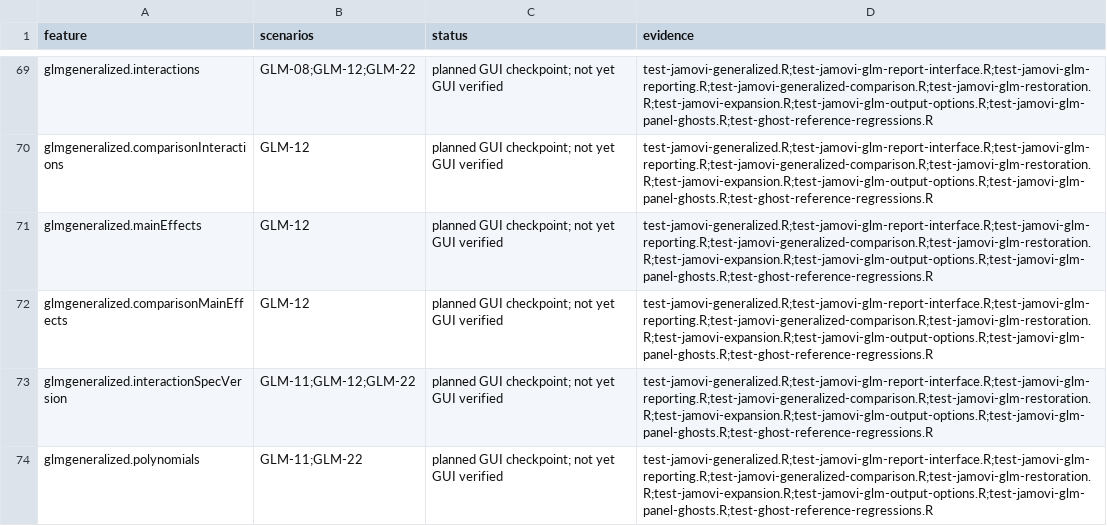
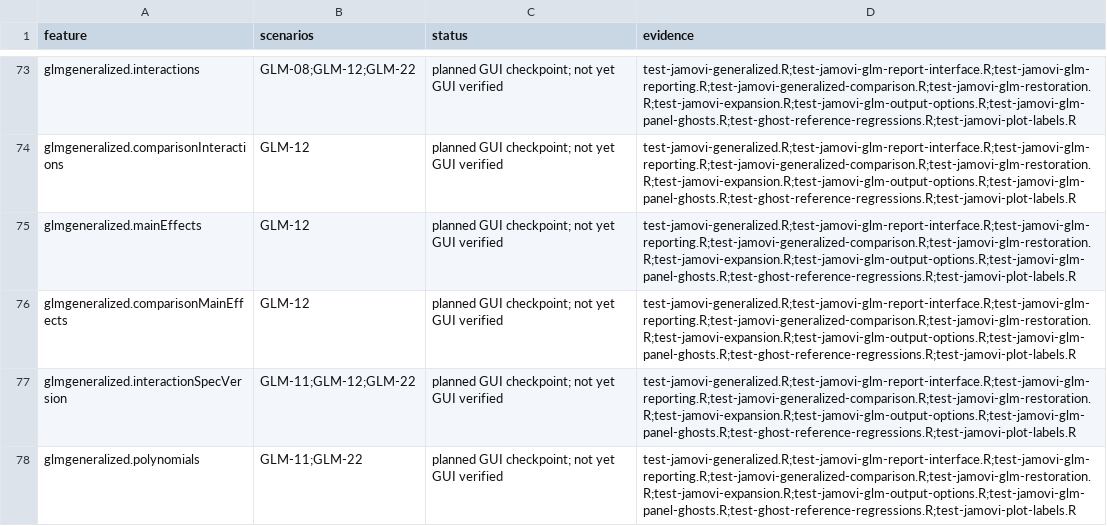
Before and after one commit to dustinfife/flexplot, a CSV file: dev/jamovi/e2e/artifacts/coverage.csv, drawn as a sheet; only a part is shown, gaps mark what is left out; the diff covers the shown part only.

Commit message:
Share plot-label editing across jamovi modeling analyses

```diff
--- a/dev/jamovi/e2e/artifacts/coverage.csv
+++ b/dev/jamovi/e2e/artifacts/coverage.csv
@@ -69,6 +73,6 @@
-"glmgeneralized.interactions","GLM-08;GLM-12;GLM-22","planned GUI checkpoint; not yet GUI verified","test-jamovi-generalized.R;test-jamovi-glm-report-interface.R;test-jamovi-glm-reporting.R;test-jamovi-generalized-comparison.R;test-jamovi-glm-restoration.R;test-jamovi-expansion.R;test-jamovi-glm-output-options.R;test-jamovi-glm-panel-ghosts.R;test-ghost-reference-regressions.R"
-"glmgeneralized.comparisonInteractions","GLM-12","planned GUI checkpoint; not yet GUI verified","test-jamovi-generalized.R;test-jamovi-glm-report-interface.R;test-jamovi-glm-reporting.R;test-jamovi-generalized-comparison.R;test-jamovi-glm-restoration.R;test-jamovi-expansion.R;test-jamovi-glm-output-options.R;test-jamovi-glm-panel-ghosts.R;test-ghost-reference-regressions.R"
-"glmgeneralized.mainEffects","GLM-12","planned GUI checkpoint; not yet GUI verified","test-jamovi-generalized.R;test-jamovi-glm-report-interface.R;test-jamovi-glm-reporting.R;test-jamovi-generalized-comparison.R;test-jamovi-glm-restoration.R;test-jamovi-expansion.R;test-jamovi-glm-output-options.R;test-jamovi-glm-panel-ghosts.R;test-ghost-reference-regressions.R"
-"glmgeneralized.comparisonMainEffects","GLM-12","planned GUI checkpoint; not yet GUI verified","test-jamovi-generalized.R;test-jamovi-glm-report-interface.R;test-jamovi-glm-reporting.R;test-jamovi-generalized-comparison.R;test-jamovi-glm-restoration.R;test-jamovi-expansion.R;test-jamovi-glm-output-options.R;test-jamovi-glm-panel-ghosts.R;test-ghost-reference-regressions.R"
-"glmgeneralized.interactionSpecVersion","GLM-11;GLM-12;GLM-22","planned GUI checkpoint; not yet GUI verified","test-jamovi-generalized.R;test-jamovi-glm-report-interface.R;test-jamovi-glm-reporting.R;test-jamovi-generalized-comparison.R;test-jamovi-glm-restoration.R;test-jamovi-expansion.R;test-jamovi-glm-output-options.R;test-jamovi-glm-panel-ghosts.R;test-ghost-reference-regressions.R"
-"glmgeneralized.polynomials","GLM-11;GLM-22","planned GUI checkpoint; not yet GUI verified","test-jamovi-generalized.R;test-jamovi-glm-report-interface.R;test-jamovi-glm-reporting.R;test-jamovi-generalized-comparison.R;test-jamovi-glm-restoration.R;test-jamovi-expansion.R;test-jamovi-glm-output-options.R;test-jamovi-glm-panel-ghosts.R;test-ghost-reference-regressions.R"
+"glmgeneralized.interactions","GLM-08;GLM-12;GLM-22","planned GUI checkpoint; not yet GUI verified","test-jamovi-generalized.R;test-jamovi-glm-report-interface.R;test-jamovi-glm-reporting.R;test-jamovi-generalized-comparison.R;test-jamovi-glm-restoration.R;test-jamovi-expansion.R;test-jamovi-glm-output-options.R;test-jamovi-glm-panel-ghosts.R;test-ghost-reference-regressions.R;test-jamovi-plot-labels.R"
+"glmgeneralized.comparisonInteractions","GLM-12","planned GUI checkpoint; not yet GUI verified","test-jamovi-generalized.R;test-jamovi-glm-report-interface.R;test-jamovi-glm-reporting.R;test-jamovi-generalized-comparison.R;test-jamovi-glm-restoration.R;test-jamovi-expansion.R;test-jamovi-glm-output-options.R;test-jamovi-glm-panel-ghosts.R;test-ghost-reference-regressions.R;test-jamovi-plot-labels.R"
+"glmgeneralized.mainEffects","GLM-12","planned GUI checkpoint; not yet GUI verified","test-jamovi-generalized.R;test-jamovi-glm-report-interface.R;test-jamovi-glm-reporting.R;test-jamovi-generalized-comparison.R;test-jamovi-glm-restoration.R;test-jamovi-expansion.R;test-jamovi-glm-output-options.R;test-jamovi-glm-panel-ghosts.R;test-ghost-reference-regressions.R;test-jamovi-plot-labels.R"
+"glmgeneralized.comparisonMainEffects","GLM-12","planned GUI checkpoint; not yet GUI verified","test-jamovi-generalized.R;test-jamovi-glm-report-interface.R;test-jamovi-glm-reporting.R;test-jamovi-generalized-comparison.R;test-jamovi-glm-restoration.R;test-jamovi-expansion.R;test-jamovi-glm-output-options.R;test-jamovi-glm-panel-ghosts.R;test-ghost-reference-regressions.R;test-jamovi-plot-labels.R"
+"glmgeneralized.interactionSpecVersion","GLM-11;GLM-12;GLM-22","planned GUI checkpoint; not yet GUI verified","test-jamovi-generalized.R;test-jamovi-glm-report-interface.R;test-jamovi-glm-reporting.R;test-jamovi-generalized-comparison.R;test-jamovi-glm-restoration.R;test-jamovi-expansion.R;test-jamovi-glm-output-options.R;test-jamovi-glm-panel-ghosts.R;test-ghost-reference-regressions.R;test-jamovi-plot-labels.R"
+"glmgeneralized.polynomials","GLM-11;GLM-22","planned GUI checkpoint; not yet GUI verified","test-jamovi-generalized.R;test-jamovi-glm-report-interface.R;test-jamovi-glm-reporting.R;test-jamovi-generalized-comparison.R;test-jamovi-glm-restoration.R;test-jamovi-expansion.R;test-jamovi-glm-output-options.R;test-jamovi-glm-panel-ghosts.R;test-ghost-reference-regressions.R;test-jamovi-plot-labels.R"
```
Also changed, not shown: 8 added rows and 75 edited cells elsewhere in this file, dev/jamovi/e2e/artifacts/scenario-index.csv, 24 other files.
